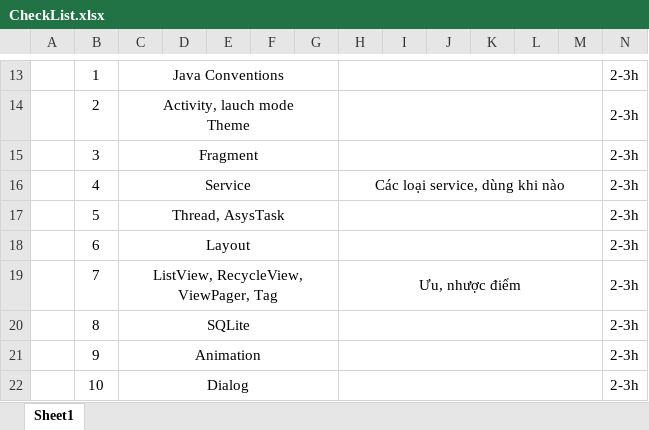
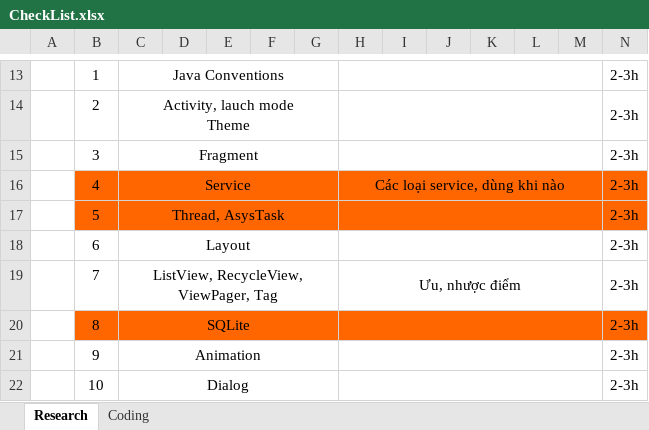
Before and after one commit to oTranThanhNghia/AndroidTraningTeam, an Excel workbook: docs/CheckList.xlsx, sheet Research, drawn as a sheet; only a part is shown, gaps mark what is left out; values as stored, in another font and other column widths than the file's, no borders; the diff covers the shown part only; the diff names each change by its address in the sheet, - before the commit and + after, or states it on an @@ line.

Commit message:
update AndroidTraining.docx and CheckList.xlsx

```diff
--- a/docs/CheckList.xlsx (sheet Research)
+++ b/docs/CheckList.xlsx (sheet Research)
-sheet tab: Sheet1
+sheet tab: Research
+sheet tab: Coding
-B16:N17 fill: none
+B16:N17 fill: #FF6600
-B20:N20 fill: none
+B20:N20 fill: #FF6600
```
Also changed, not shown: cell formats elsewhere in this sheet, 1 other file.
